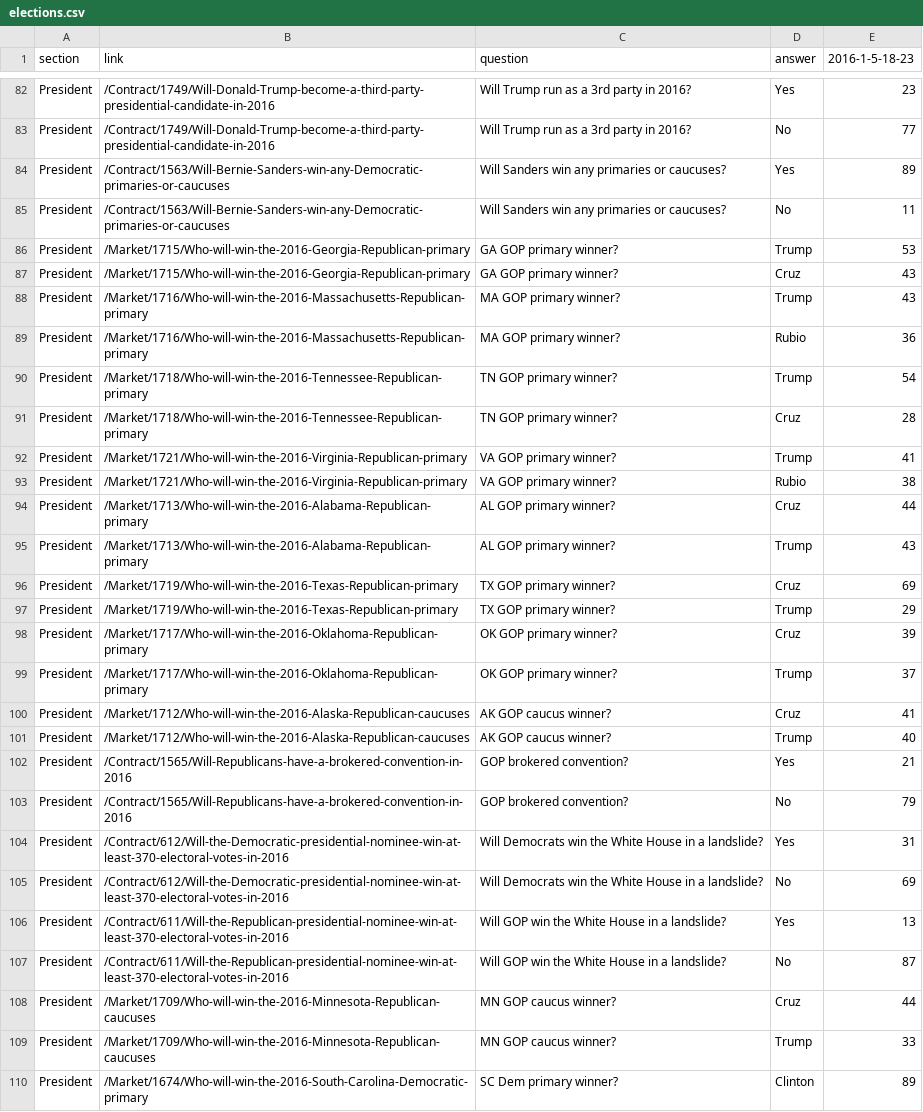
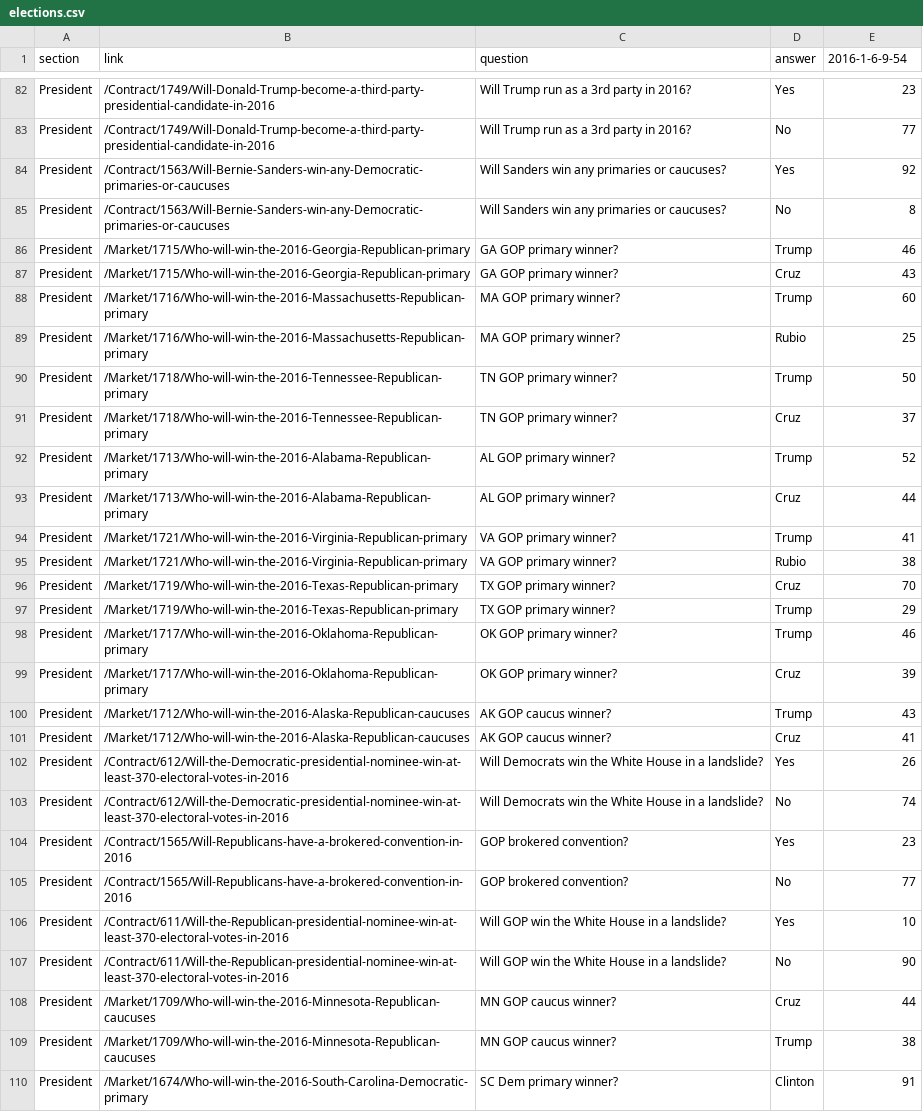
Before and after one commit to kiankd/predictit, a CSV file: data_files/elections.csv, drawn as a sheet; only a part is shown, gaps mark what is left out; the diff covers the shown part only.

```diff
--- a/data_files/elections.csv
+++ b/data_files/elections.csv
@@ -1 +1 @@
-section,link,question,answer,2016-1-5-18-23
+section,link,question,answer,2016-1-6-9-54
@@ -83,28 +83,28 @@ President,/Contract/1749/Will-Donald-Trump-become-a-third-party-presidential-can
 President,/Contract/1749/Will-Donald-Trump-become-a-third-party-presidential-candidate-in-2016,Will Trump run as a 3rd party in 2016?,No,77
-President,/Contract/1563/Will-Bernie-Sanders-win-any-Democratic-primaries-or-caucuses,Will Sanders win any primaries or caucuses?,Yes,89
-President,/Contract/1563/Will-Bernie-Sanders-win-any-Democratic-primaries-or-caucuses,Will Sanders win any primaries or caucuses?,No,11
-President,/Market/1715/Who-will-win-the-2016-Georgia-Republican-primary,GA GOP primary winner?,Trump,53
+President,/Contract/1563/Will-Bernie-Sanders-win-any-Democratic-primaries-or-caucuses,Will Sanders win any primaries or caucuses?,Yes,92
+President,/Contract/1563/Will-Bernie-Sanders-win-any-Democratic-primaries-or-caucuses,Will Sanders win any primaries or caucuses?,No,8
+President,/Market/1715/Who-will-win-the-2016-Georgia-Republican-primary,GA GOP primary winner?,Trump,46
 President,/Market/1715/Who-will-win-the-2016-Georgia-Republican-primary,GA GOP primary winner?,Cruz,43
-President,/Market/1716/Who-will-win-the-2016-Massachusetts-Republican-primary,MA GOP primary winner?,Trump,43
-President,/Market/1716/Who-will-win-the-2016-Massachusetts-Republican-primary,MA GOP primary winner?,Rubio,36
-President,/Market/1718/Who-will-win-the-2016-Tennessee-Republican-primary,TN GOP primary winner?,Trump,54
-President,/Market/1718/Who-will-win-the-2016-Tennessee-Republican-primary,TN GOP primary winner?,Cruz,28
+President,/Market/1716/Who-will-win-the-2016-Massachusetts-Republican-primary,MA GOP primary winner?,Trump,60
+President,/Market/1716/Who-will-win-the-2016-Massachusetts-Republican-primary,MA GOP primary winner?,Rubio,25
+President,/Market/1718/Who-will-win-the-2016-Tennessee-Republican-primary,TN GOP primary winner?,Trump,50
+President,/Market/1718/Who-will-win-the-2016-Tennessee-Republican-primary,TN GOP primary winner?,Cruz,37
+President,/Market/1713/Who-will-win-the-2016-Alabama-Republican-primary,AL GOP primary winner?,Trump,52
+President,/Market/1713/Who-will-win-the-2016-Alabama-Republican-primary,AL GOP primary winner?,Cruz,44
 President,/Market/1721/Who-will-win-the-2016-Virginia-Republican-primary,VA GOP primary winner?,Trump,41
 President,/Market/1721/Who-will-win-the-2016-Virginia-Republican-primary,VA GOP primary winner?,Rubio,38
-President,/Market/1713/Who-will-win-the-2016-Alabama-Republican-primary,AL GOP primary winner?,Cruz,44
-President,/Market/1713/Who-will-win-the-2016-Alabama-Republican-primary,AL GOP primary winner?,Trump,43
-President,/Market/1719/Who-will-win-the-2016-Texas-Republican-primary,TX GOP primary winner?,Cruz,69
+President,/Market/1719/Who-will-win-the-2016-Texas-Republican-primary,TX GOP primary winner?,Cruz,70
 President,/Market/1719/Who-will-win-the-2016-Texas-Republican-primary,TX GOP primary winner?,Trump,29
+President,/Market/1717/Who-will-win-the-2016-Oklahoma-Republican-primary,OK GOP primary winner?,Trump,46
 President,/Market/1717/Who-will-win-the-2016-Oklahoma-Republican-primary,OK GOP primary winner?,Cruz,39
-President,/Market/1717/Who-will-win-the-2016-Oklahoma-Republican-primary,OK GOP primary winner?,Trump,37
+President,/Market/1712/Who-will-win-the-2016-Alaska-Republican-caucuses,AK GOP caucus winner?,Trump,43
 President,/Market/1712/Who-will-win-the-2016-Alaska-Republican-caucuses,AK GOP caucus winner?,Cruz,41
-President,/Market/1712/Who-will-win-the-2016-Alaska-Republican-caucuses,AK GOP caucus winner?,Trump,40
-President,/Contract/1565/Will-Republicans-have-a-brokered-convention-in-2016,GOP brokered convention?,Yes,21
-President,/Contract/1565/Will-Republicans-have-a-brokered-convention-in-2016,GOP brokered convention?,No,79
-President,/Contract/612/Will-the-Democratic-presidential-nominee-win-at-least-370-electoral-votes-in-2016,Will Democrats win the White House in a landslide?,Yes,31
-President,/Contract/612/Will-the-Democratic-presidential-nominee-win-at-least-370-electoral-votes-in-2016,Will Democrats win the White House in a landslide?,No,69
-President,/Contract/611/Will-the-Republican-presidential-nominee-win-at-least-370-electoral-votes-in-2016,Will GOP win the White House in a landslide?,Yes,13
-President,/Contract/611/Will-the-Republican-presidential-nominee-win-at-least-370-electoral-votes-in-2016,Will GOP win the White House in a landslide?,No,87
+President,/Contract/612/Will-the-Democratic-presidential-nominee-win-at-least-370-electoral-votes-in-2016,Will Democrats win the White House in a landslide?,Yes,26
+President,/Contract/612/Will-the-Democratic-presidential-nominee-win-at-least-370-electoral-votes-in-2016,Will Democrats win the White House in a landslide?,No,74
+President,/Contract/1565/Will-Republicans-have-a-brokered-convention-in-2016,GOP brokered convention?,Yes,23
+President,/Contract/1565/Will-Republicans-have-a-brokered-convention-in-2016,GOP brokered convention?,No,77
+President,/Contract/611/Will-the-Republican-presidential-nominee-win-at-least-370-electoral-votes-in-2016,Will GOP win the White House in a landslide?,Yes,10
+President,/Contract/611/Will-the-Republican-presidential-nominee-win-at-least-370-electoral-votes-in-2016,Will GOP win the White House in a landslide?,No,90
 President,/Market/1709/Who-will-win-the-2016-Minnesota-Republican-caucuses,MN GOP caucus winner?,Cruz,44
-President,/Market/1709/Who-will-win-the-2016-Minnesota-Republican-caucuses,MN GOP caucus winner?,Trump,33
-President,/Market/1674/Who-will-win-the-2016-South-Carolina-Democratic-primary,SC Dem primary winner?,Clinton,89
+President,/Market/1709/Who-will-win-the-2016-Minnesota-Republican-caucuses,MN GOP caucus winner?,Trump,38
+President,/Market/1674/Who-will-win-the-2016-South-Carolina-Democratic-primary,SC Dem primary winner?,Clinton,91
```
Also changed, not shown: 6 added rows, 6 removed rows and 73 edited cells elsewhere in this file, data_files/politics.csv, data_files/world.csv, 4 other files.
